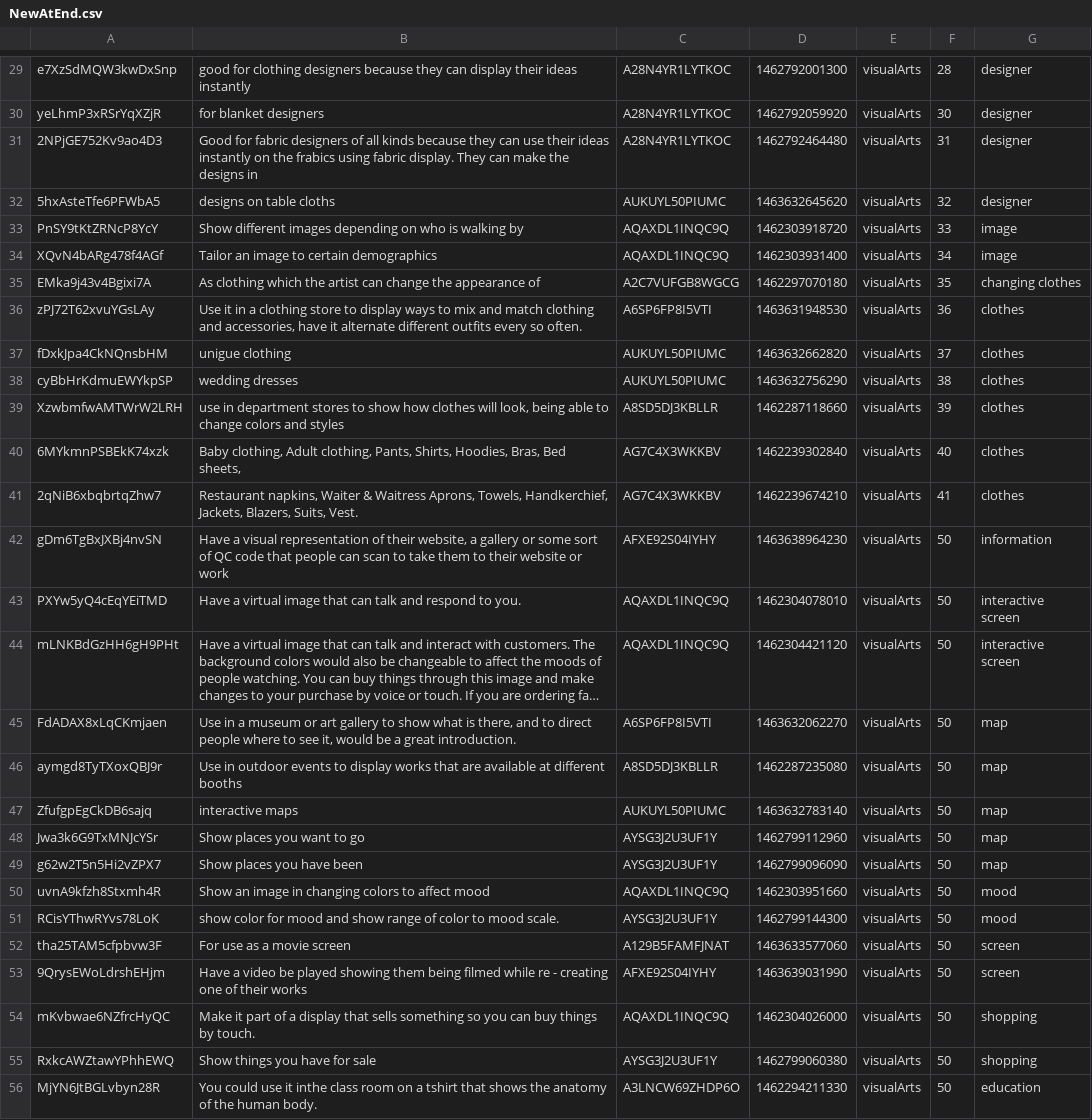
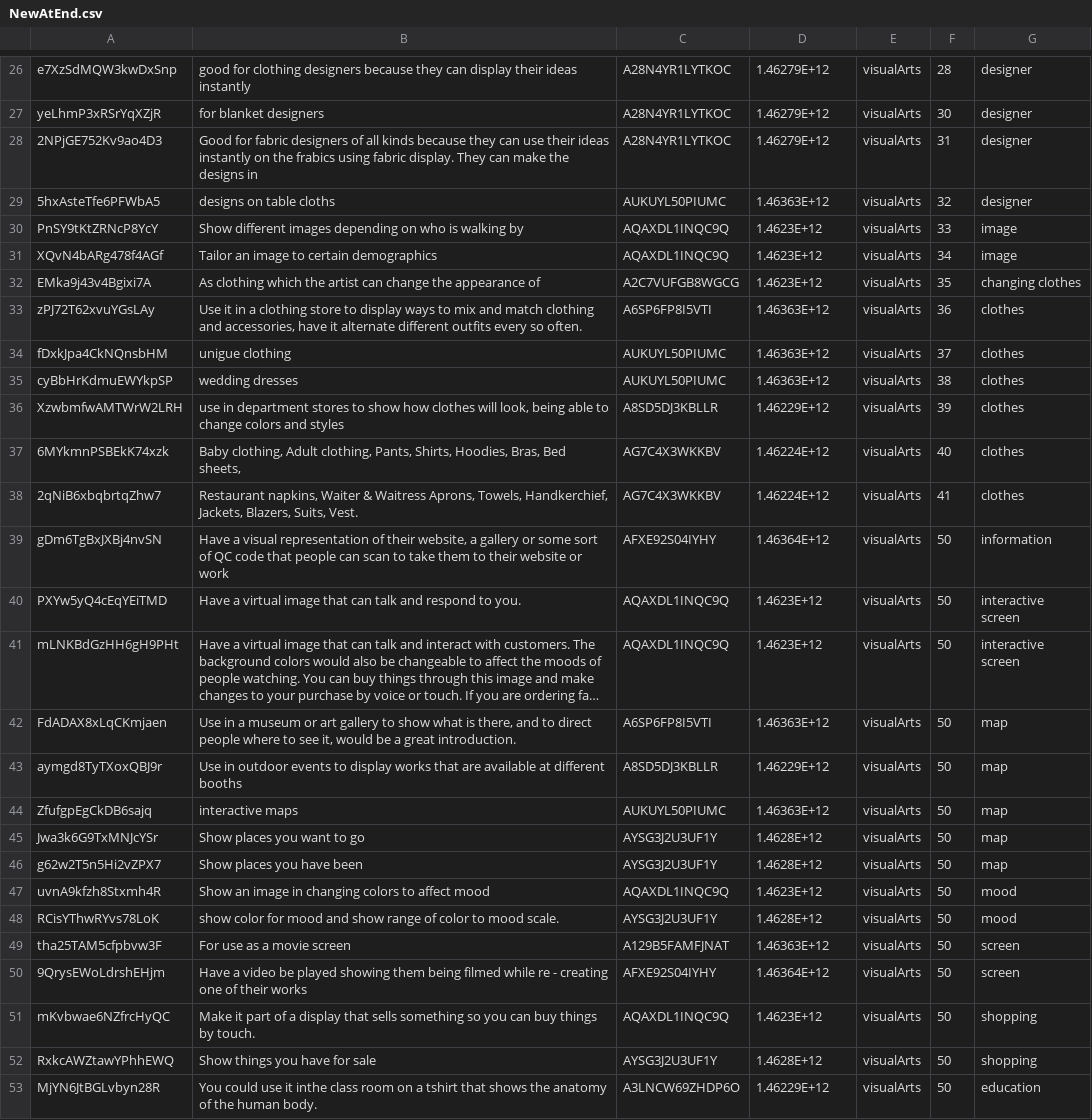
Before and after one commit to EmilyVanHorn/Good-Turing, a CSV file: Input/NewAtEnd.csv, drawn as a sheet; only a part is shown, gaps mark what is left out; long unchanged cells end in …; addresses are those after the commit; the diff covers the shown part only; the diff names each change by its address in the sheet, - before the commit and + after, or states it on an @@ line.

```diff
--- a/Input/NewAtEnd.csv
+++ b/Input/NewAtEnd.csv
-D26: 1462792001300
+D26: 1.46279E+12
-D27: 1462792059920
+D27: 1.46279E+12
-D28: 1462792464480
+D28: 1.46279E+12
-D29: 1463632645620
+D29: 1.46363E+12
-D30: 1462303918720
+D30: 1.4623E+12
-D31: 1462303931400
+D31: 1.4623E+12
-D32: 1462297070180
+D32: 1.4623E+12
-D33: 1463631948530
+D33: 1.46363E+12
-D34: 1463632662820
+D34: 1.46363E+12
-D35: 1463632756290
+D35: 1.46363E+12
-D36: 1462287118660
+D36: 1.46229E+12
-D37: 1462239302840
+D37: 1.46224E+12
-D38: 1462239674210
+D38: 1.46224E+12
-D39: 1463638964230
+D39: 1.46364E+12
-D40: 1462304078010
+D40: 1.4623E+12
-D41: 1462304421120
+D41: 1.4623E+12
-D42: 1463632062270
+D42: 1.46363E+12
-D43: 1462287235080
+D43: 1.46229E+12
-D44: 1463632783140
+D44: 1.46363E+12
-D45: 1462799112960
+D45: 1.4628E+12
-D46: 1462799096090
+D46: 1.4628E+12
-D47: 1462303951660
+D47: 1.4623E+12
-D48: 1462799144300
+D48: 1.4628E+12
-D49: 1463633577060
+D49: 1.46363E+12
-D50: 1463639031990
+D50: 1.46364E+12
-D51: 1462304026000
+D51: 1.4623E+12
-D52: 1462799060380
+D52: 1.4628E+12
-D53: 1462294211330
+D53: 1.46229E+12
```
Also changed, not shown: 3 added rows, 3 removed rows and 38 edited cells elsewhere in this file, 11 other files.
